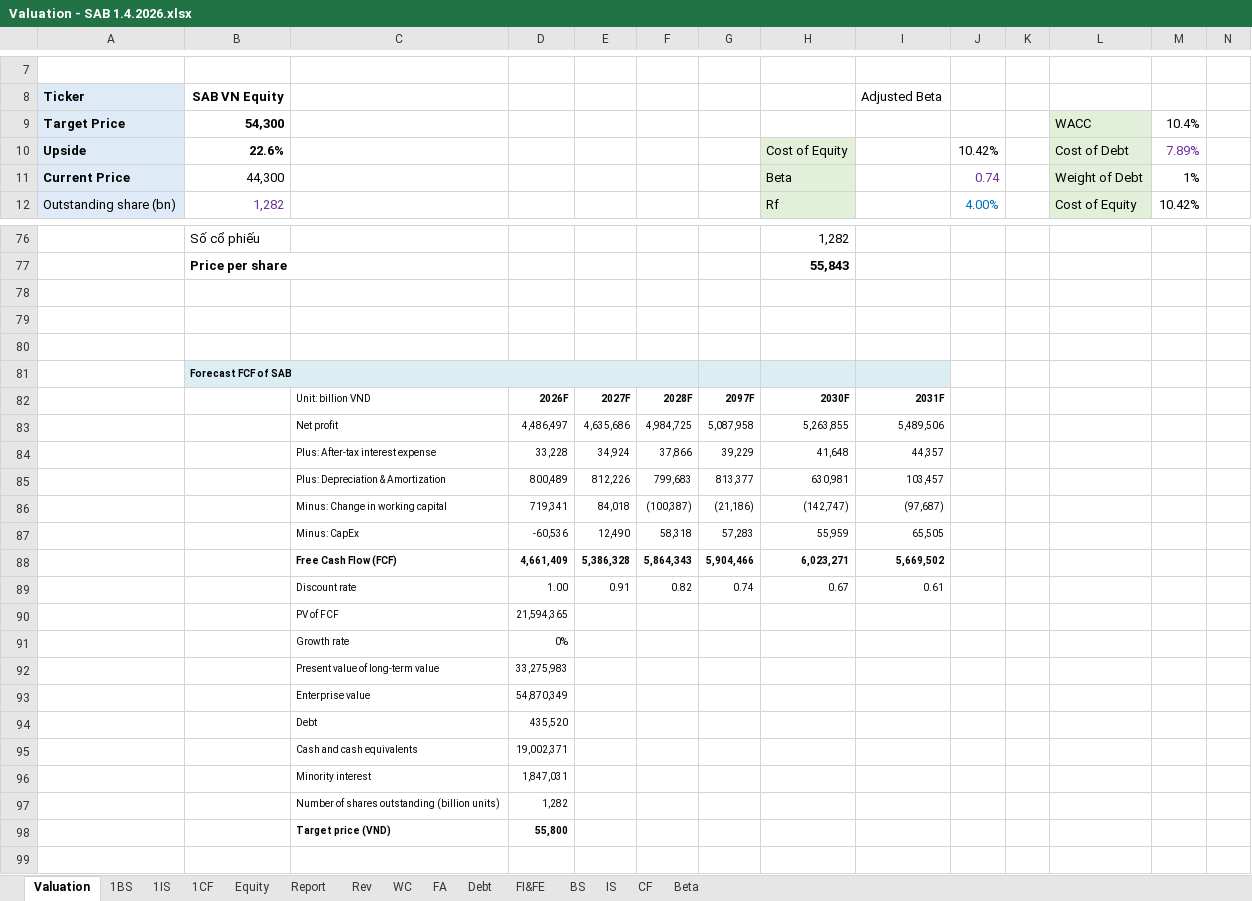
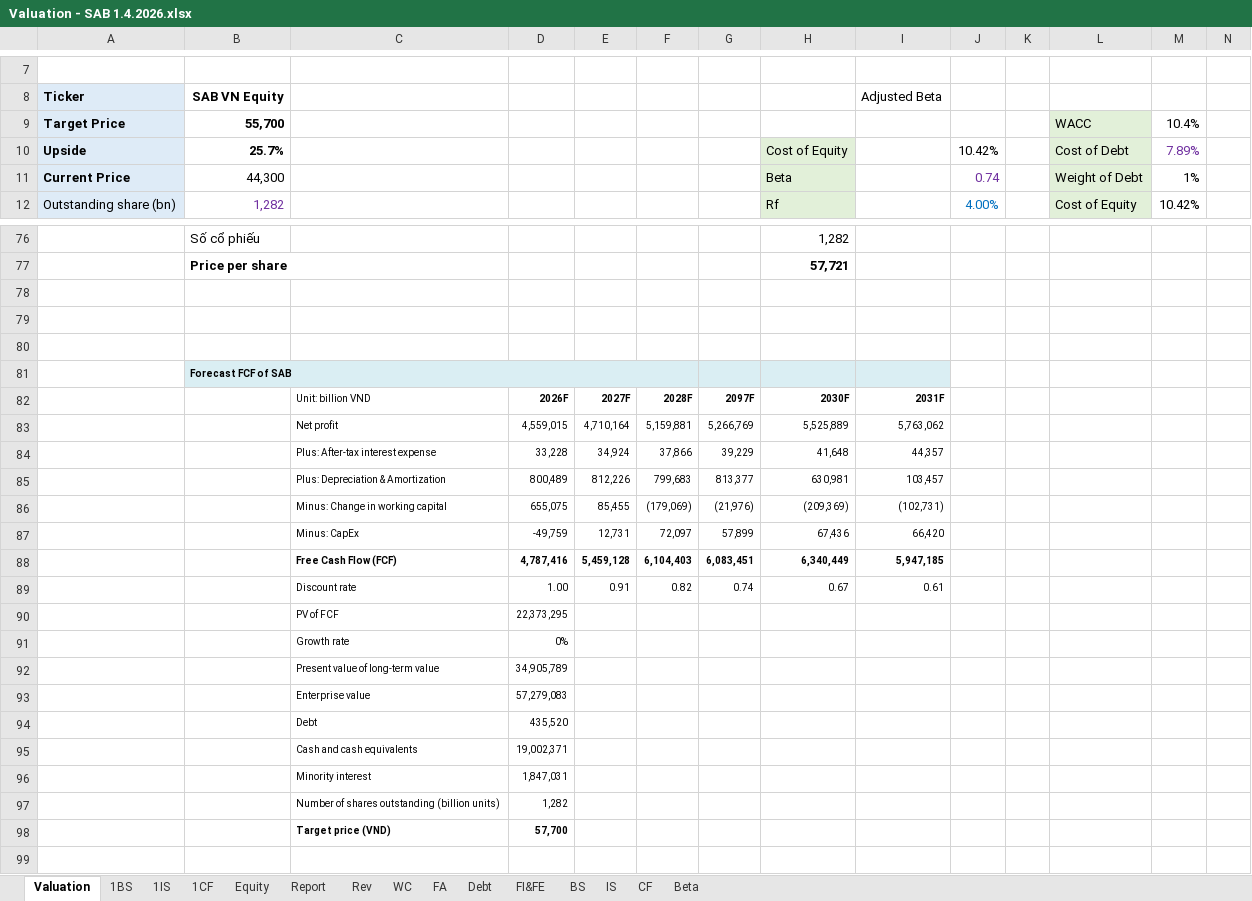
Before and after one commit to minhhuyen02/equity-research-portfolio, an Excel workbook: Valuation - SAB 1.4.2026.xlsx, sheet Valuation, drawn as a sheet; only a part is shown, gaps mark what is left out; values as stored, in another font and other column widths than the file's, no borders; conditional formats not drawn; removed rows and columns are numbered as before the commit, all else as after; rows hold the shown columns only; the diff covers the shown part only; the diff names each change by its address in the sheet, - before the commit and + after, or states it on an @@ line.

```diff
--- a/Valuation - SAB 1.4.2026.xlsx (sheet Valuation)
+++ b/Valuation - SAB 1.4.2026.xlsx (sheet Valuation)
-B9 (SAB VN Equity): 54,300
+B9 (SAB VN Equity): 55,700
-B10 (SAB VN Equity): 22.6%
+B10 (SAB VN Equity): 25.7%
-H77: 55,843
+H77: 57,721
-row 83:  |  | Net profit | 4,486,497 | 4,635,686 | 4,984,725 | 5,087,958 | 5,263,855 | 5,489,506
+row 83:  |  | Net profit | 4,559,015 | 4,710,164 | 5,159,881 | 5,266,769 | 5,525,889 | 5,763,062
-row 86:  |  | Minus: Change in working capital | 719,341 | 84,018 | (100,387) | (21,186) | (142,747) | (97,687)
-row 87:  |  | Minus: CapEx | -60,536 | 12,490 | 58,318 | 57,283 | 55,959 | 65,505
-row 88:  |  | Free Cash Flow (FCF) | 4,661,409 | 5,386,328 | 5,864,343 | 5,904,466 | 6,023,271 | 5,669,502
+row 86:  |  | Minus: Change in working capital | 655,075 | 85,455 | (179,069) | (21,976) | (209,369) | (102,731)
+row 87:  |  | Minus: CapEx | -49,759 | 12,731 | 72,097 | 57,899 | 67,436 | 66,420
+row 88:  |  | Free Cash Flow (FCF) | 4,787,416 | 5,459,128 | 6,104,403 | 6,083,451 | 6,340,449 | 5,947,185
-D90: 21,594,365
+D90: 22,373,295
-D92: 33,275,983
+D92: 34,905,789
-D93: 54,870,349
+D93: 57,279,083
-D98: 55,800
+D98: 57,700
```
Also changed, not shown: 10 added rows, 10 removed rows and 35 edited cells elsewhere in this sheet, sheet Report, sheet 1BS, sheet 1CF, sheet Rev, sheet WC, sheet 1IS, 3 more sheets.
